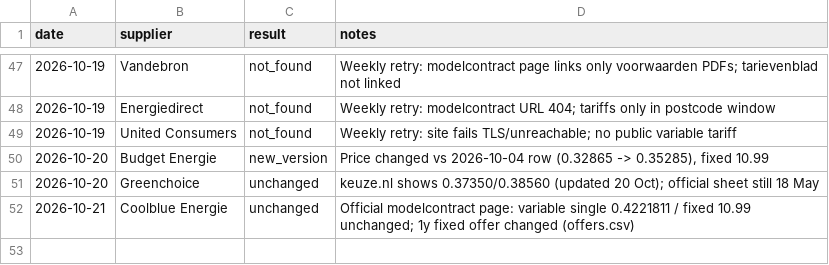
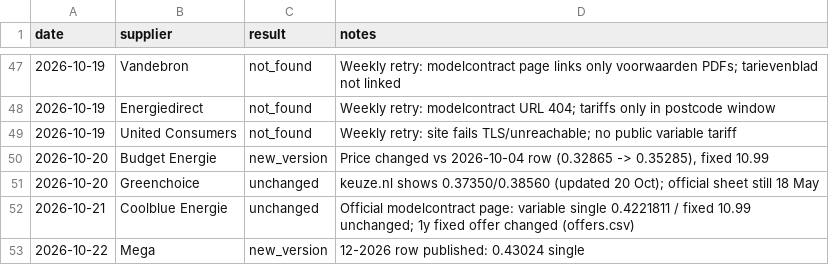
Before and after one commit to TurquoiseStrike/wolfheze-energy, a CSV file: data/checks.csv, drawn as a sheet; only a part is shown, gaps mark what is left out; the diff names each change by its address in the sheet, - before the commit and + after, or states it on an @@ line.

```diff
--- a/data/checks.csv
+++ b/data/checks.csv
+row 53: 2026-10-22 | Mega | new_version | 12-2026 row published: 0.43024 single
```
Also changed, not shown: data/events.csv, data/forecasts.csv, 3 other files.
